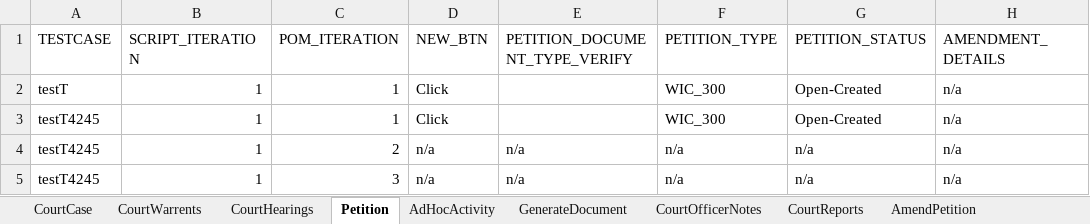
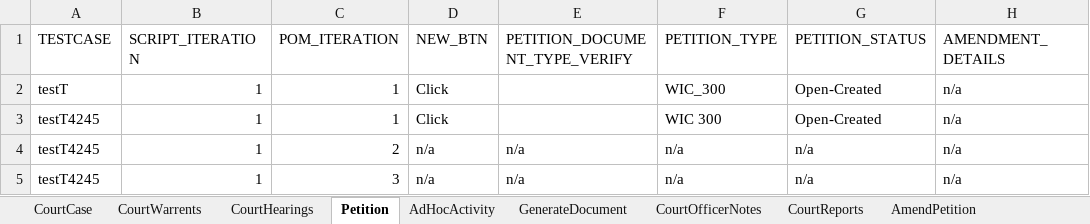
Before and after one commit to priya-singh4/POMExcelData, an Excel workbook: Courts.xlsx, sheet Petition, drawn as a sheet; only a part is shown; values as stored, in another font and other column widths than the file's, no borders; the diff names each change by its address in the sheet, - before the commit and + after, or states it on an @@ line.

Commit message:
Add files via upload

```diff
--- a/Courts.xlsx (sheet Petition)
+++ b/Courts.xlsx (sheet Petition)
-F3 (PETITION_TYPE): WIC_300
+F3 (PETITION_TYPE): WIC 300
```
